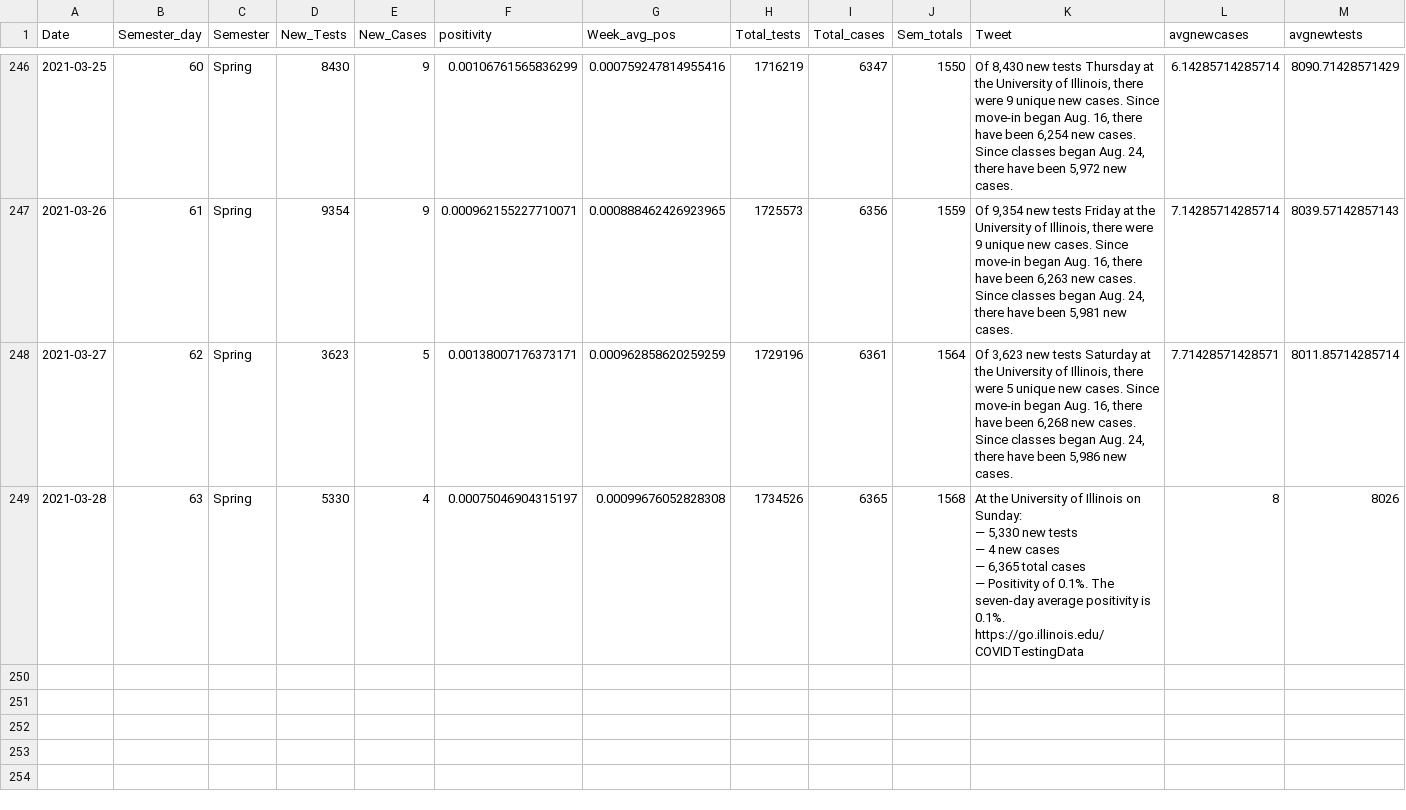
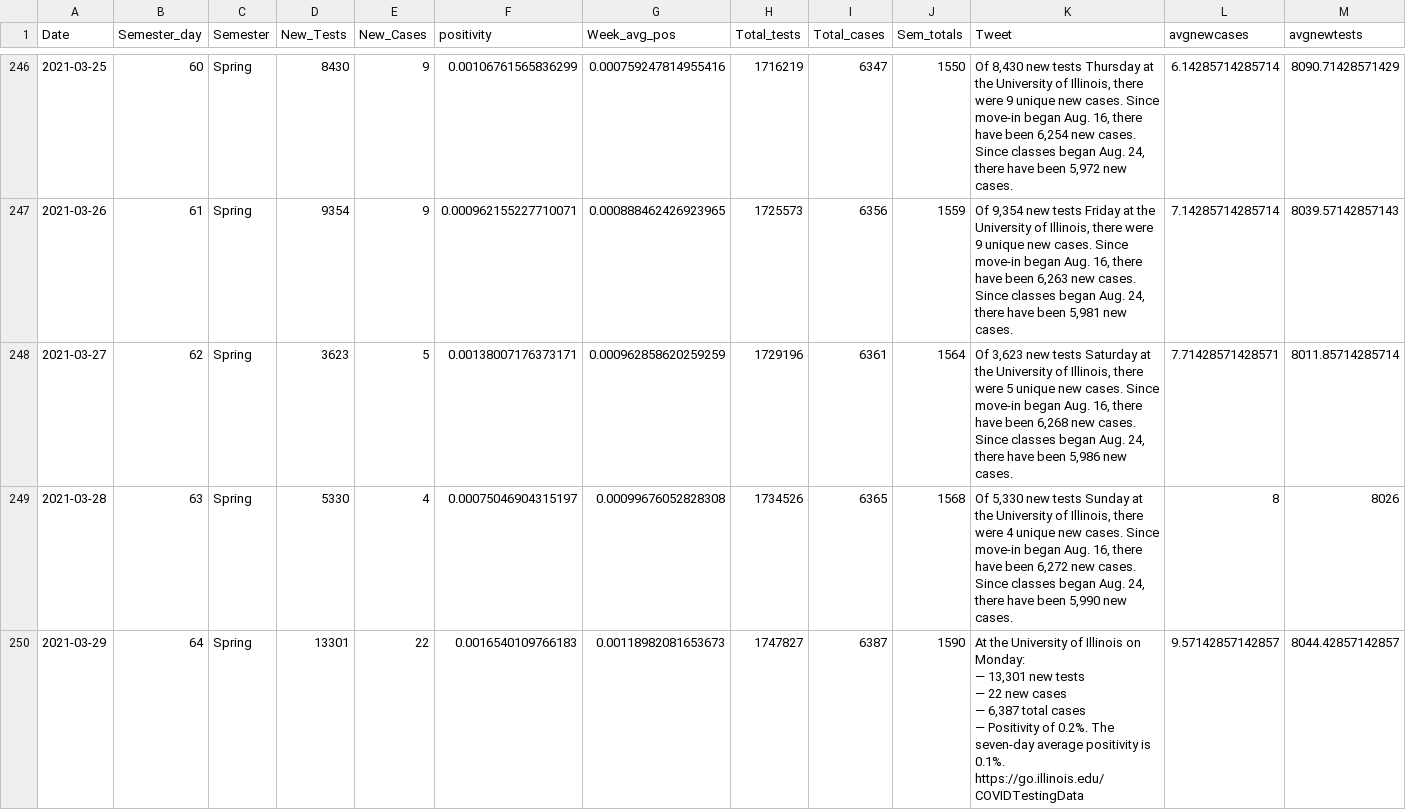
Before and after one commit to bzigterman/CUcovid, a CSV file: data/uicovid.csv, drawn as a sheet; only a part is shown, gaps mark what is left out.

Commit message:
add data

```diff
--- a/data/uicovid.csv
+++ b/data/uicovid.csv
@@ -248,9 +248,10 @@
 2021-03-27,62,"Spring",3623,5,0.00138007176373171,0.000962858620259259,1729196,6361,1564,"Of 3,623 new tests Saturday at the University of Illinois, there were 5 unique new cases. Since move-in began Aug. 16, there have been 6,268 new cases. Since classes began Aug. 24, there have been 5,986 new cases.",7.71428571428571,8011.85714285714
-2021-03-28,63,"Spring",5330,4,0.00075046904315197,0.00099676052828308,1734526,6365,1568,"At the University of Illinois on Sunday:
-
-— 5,330 new tests
-— 4 new cases
-— 6,365 total cases
-— Positivity of 0.1%. The seven-day average positivity is 0.1%.
-
-https://go.illinois.edu/COVIDTestingData",8,8026
+2021-03-28,63,"Spring",5330,4,0.00075046904315197,0.00099676052828308,1734526,6365,1568,"Of 5,330 new tests Sunday at the University of Illinois, there were 4 unique new cases. Since move-in began Aug. 16, there have been 6,272 new cases. Since classes began Aug. 24, there have been 5,990 new cases.",8,8026
+2021-03-29,64,"Spring",13301,22,0.0016540109766183,0.00118982081653673,1747827,6387,1590,"At the University of Illinois on Monday:
+
+— 13,301 new tests
+— 22 new cases
+— 6,387 total cases
+— Positivity of 0.2%. The seven-day average positivity is 0.1%.
+
+https://go.illinois.edu/COVIDTestingData",9.57142857142857,8044.42857142857
```
Also changed, not shown: data/CUcovid.csv, 12 other files.
